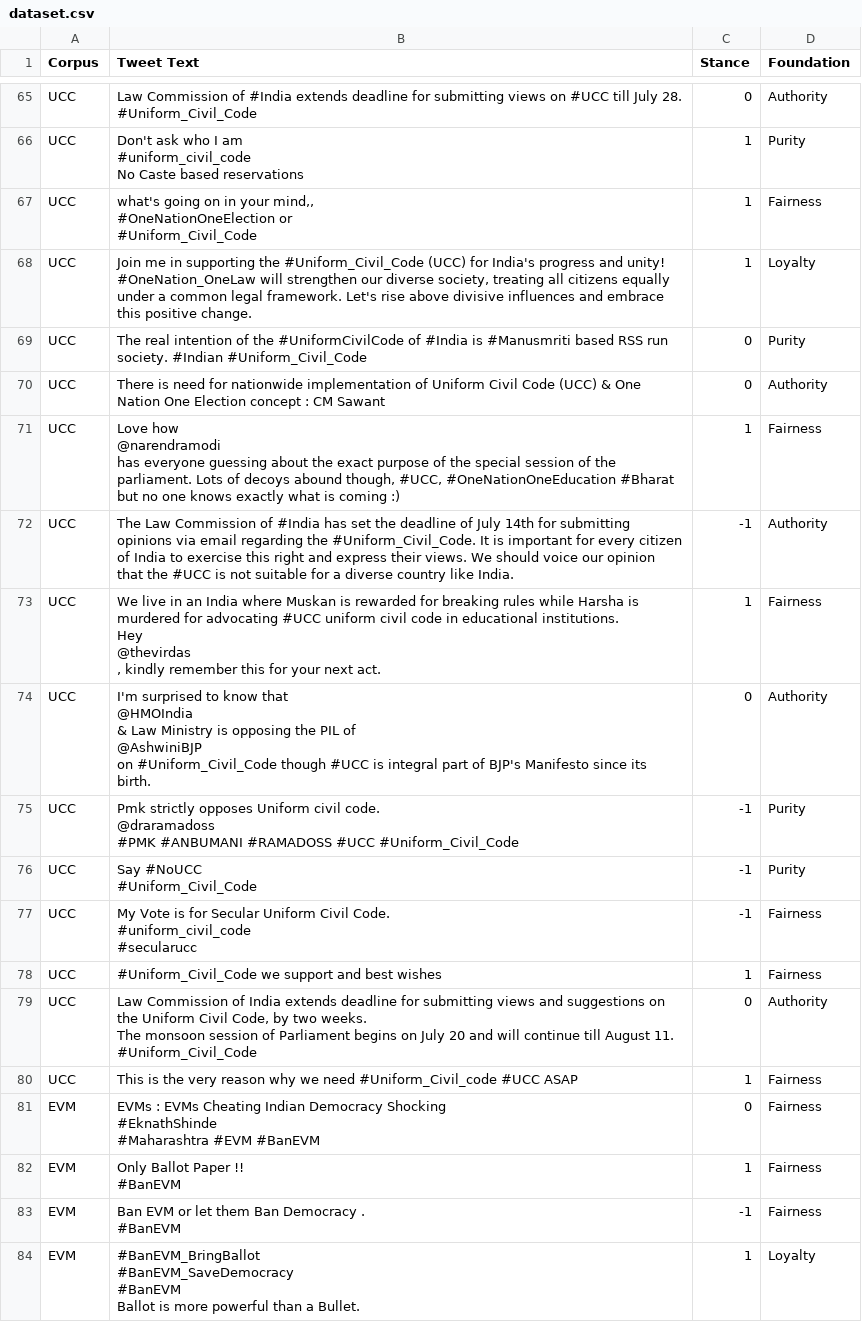
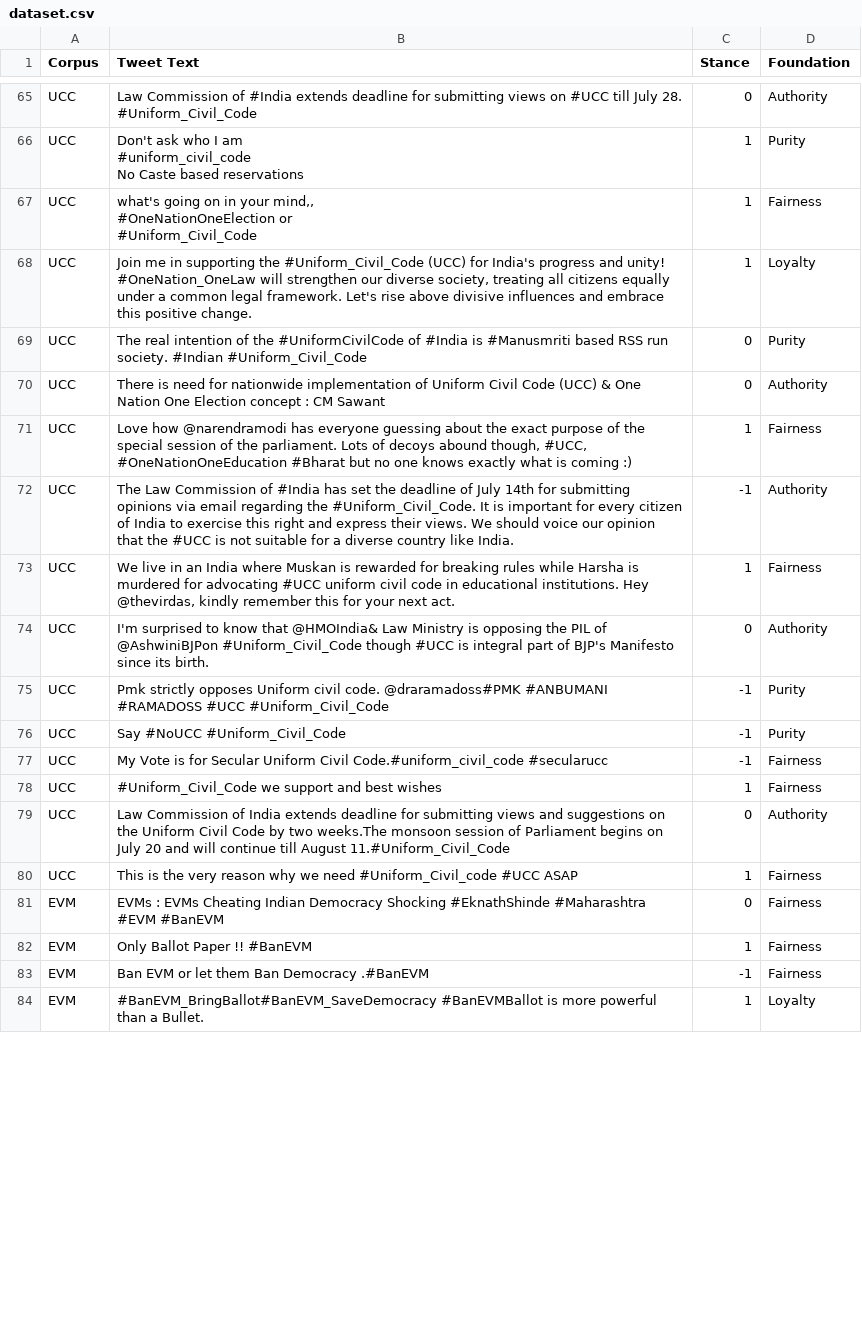
Before and after one commit to nlvmadhav/moralFoundations, a CSV file: dataset.csv, drawn as a sheet; only a part is shown, gaps mark what is left out; the diff covers the shown part only.

```diff
--- a/dataset.csv
+++ b/dataset.csv
@@ -144,45 +77,15 @@ UCC,The real intention of the #UniformCivilCode of #India is #Manusmriti based R
 UCC,There is need for nationwide implementation of Uniform Civil Code (UCC) & One Nation One Election concept : CM Sawant,0,Authority
-UCC,"Love how
-@narendramodi
- has everyone guessing about the exact purpose of the special session of the parliament. Lots of decoys abound though, #UCC, #OneNationOneEducation #Bharat but no one knows exactly what is coming :)",1,Fairness
+UCC,"Love how @narendramodi has everyone guessing about the exact purpose of the special session of the parliament. Lots of decoys abound though, #UCC, #OneNationOneEducation #Bharat but no one knows exactly what is coming :)",1,Fairness
 UCC,The Law Commission of #India has set the deadline of July 14th for submitting opinions via email regarding the #Uniform_Civil_Code. It is important for every citizen of India to exercise this right and express their views. We should voice our opinion that the #UCC is not suitable for a diverse country like India. ,-1,Authority
-UCC,"We live in an India where Muskan is rewarded for breaking rules while Harsha is murdered for advocating #UCC uniform civil code in educational institutions.
-Hey
-@thevirdas
- , kindly remember this for your next act.",1,Fairness
-UCC,"I'm surprised  to know that
-@HMOIndia
- & Law Ministry is opposing the PIL of
-@AshwiniBJP
- on #Uniform_Civil_Code though #UCC is integral part of BJP's Manifesto since its birth.
-",0,Authority
-UCC,"Pmk strictly opposes Uniform civil code.
-@draramadoss
-
-
-#PMK #ANBUMANI #RAMADOSS #UCC  #Uniform_Civil_Code",-1,Purity
-UCC,"Say #NoUCC
-#Uniform_Civil_Code",-1,Purity
-UCC,"My Vote is for Secular Uniform Civil Code.
-#uniform_civil_code
-#secularucc",-1,Fairness
+UCC,"We live in an India where Muskan is rewarded for breaking rules while Harsha is murdered for advocating #UCC uniform civil code in educational institutions. Hey @thevirdas, kindly remember this for your next act.",1,Fairness
+UCC,"I'm surprised  to know that @HMOIndia& Law Ministry is opposing the PIL of @AshwiniBJPon #Uniform_Civil_Code though #UCC is integral part of BJP's Manifesto since its birth.",0,Authority
+UCC,"Pmk strictly opposes Uniform civil code. @draramadoss#PMK #ANBUMANI #RAMADOSS #UCC  #Uniform_Civil_Code",-1,Purity
+UCC,"Say #NoUCC #Uniform_Civil_Code",-1,Purity
+UCC,"My Vote is for Secular Uniform Civil Code.#uniform_civil_code #secularucc",-1,Fairness
 UCC,#Uniform_Civil_Code we support and best wishes,1,Fairness
-UCC,"Law Commission of India extends deadline for submitting views and suggestions on the Uniform Civil Code, by two weeks.
-
-The monsoon session of Parliament begins on July 20 and will continue till August 11.
-
-#Uniform_Civil_Code",0,Authority
+UCC,"Law Commission of India extends deadline for submitting views and suggestions on the Uniform Civil Code by two weeks.The monsoon session of Parliament begins on July 20 and will continue till August 11.#Uniform_Civil_Code",0,Authority
 UCC,This is the very reason why we need  #Uniform_Civil_code #UCC ASAP ,1,Fairness
-EVM,"EVMs : EVMs Cheating Indian Democracy Shocking
-#EknathShinde
-#Maharashtra #EVM #BanEVM",0,Fairness
-EVM,"Only Ballot Paper !!
- #BanEVM",1,Fairness
-EVM,"Ban EVM or let them Ban Democracy .
-
-#BanEVM",-1,Fairness
-EVM,"#BanEVM_BringBallot
-#BanEVM_SaveDemocracy
-#BanEVM
-
-Ballot is more powerful than a Bullet.",1,Loyalty
+EVM,"EVMs : EVMs Cheating Indian Democracy Shocking #EknathShinde #Maharashtra #EVM #BanEVM",0,Fairness
+EVM,"Only Ballot Paper !! #BanEVM",1,Fairness
+EVM,"Ban EVM or let them Ban Democracy .#BanEVM",-1,Fairness
+EVM,"#BanEVM_BringBallot#BanEVM_SaveDemocracy #BanEVMBallot is more powerful than a Bullet.",1,Loyalty
```
Also changed, not shown: 1 removed row and 51 edited cells elsewhere in this file, 3 other files.
